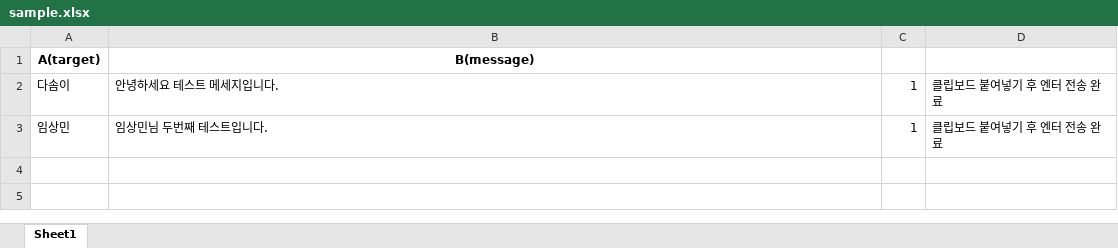
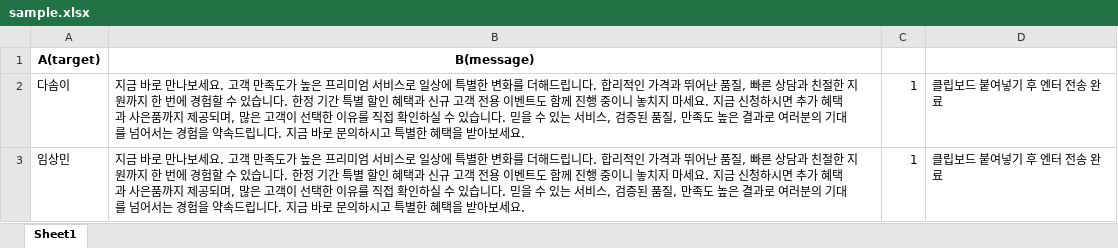
Before and after one commit to colaa222/hjss_p, an Excel workbook: sample.xlsx, sheet Sheet1, drawn as a sheet; values as stored, in another font and other column widths than the file's, no borders; the diff names each change by its address in the sheet, - before the commit and + after, or states it on an @@ line.

```diff
--- a/sample.xlsx (sheet Sheet1)
+++ b/sample.xlsx (sheet Sheet1)
-B2: 안녕하세요 테스트 메세지입니다.
+B2: 지금 바로 만나보세요. 고객 만족도가 높은 프리미엄 서비스로 일상에 특별한 변화를 더해드립니다. 합리적인 가격과 뛰어난 품질, 빠른 상담과 친절한 지원까지 한 번에 경험할 수 있습니다. 한정 기간 특별 할인 혜택과 신규 고객 전용 이벤트도 함께 진행 중이니 놓치지 마세요. 지금 신청하시면 추가 혜택과 사은품까지 제공되며, 많은 고객이 선택한 이유를 직접 확인하실 수 있습니다. 믿을 수 있는 서비스, 검증된 품질, 만족도 높은 결과로 여러분의 기대를 넘어서는 경험을 약속드립니다. 지금 바로 문의하시고 특별한 혜택을 받아보세요.
-B3: 임상민님 두번째 테스트입니다.
+B3: 지금 바로 만나보세요. 고객 만족도가 높은 프리미엄 서비스로 일상에 특별한 변화를 더해드립니다. 합리적인 가격과 뛰어난 품질, 빠른 상담과 친절한 지원까지 한 번에 경험할 수 있습니다. 한정 기간 특별 할인 혜택과 신규 고객 전용 이벤트도 함께 진행 중이니 놓치지 마세요. 지금 신청하시면 추가 혜택과 사은품까지 제공되며, 많은 고객이 선택한 이유를 직접 확인하실 수 있습니다. 믿을 수 있는 서비스, 검증된 품질, 만족도 높은 결과로 여러분의 기대를 넘어서는 경험을 약속드립니다. 지금 바로 문의하시고 특별한 혜택을 받아보세요.
```
Also changed, not shown: 4 other files.
